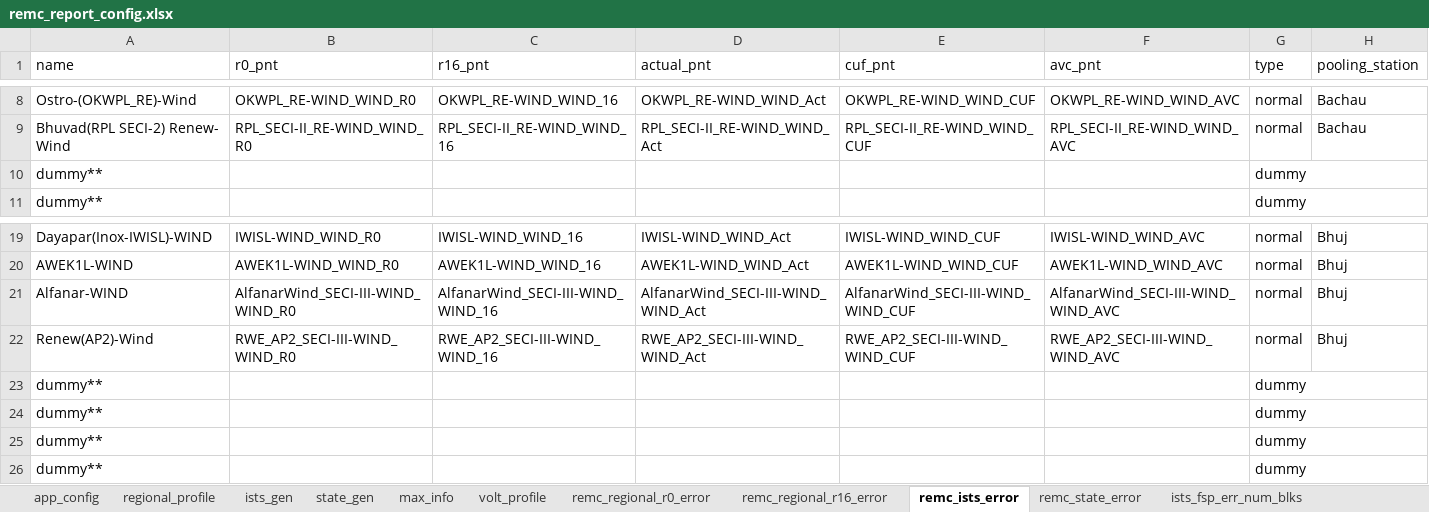
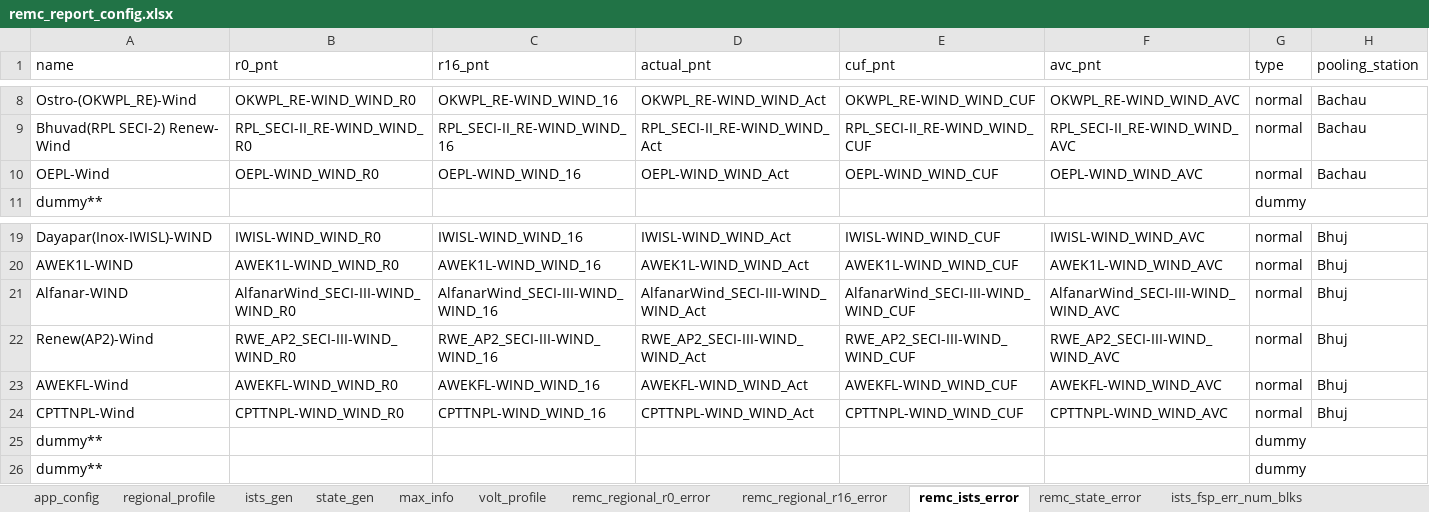
Before and after one commit to nagasudhirpulla/wrldc_remc_reports_generator, an Excel workbook: config/remc_report_config.xlsx, sheet remc_ists_error, drawn as a sheet; only a part is shown, gaps mark what is left out; values as stored, in another font and other column widths than the file's, no borders; removed rows and columns are numbered as before the commit, all else as after; the diff names each change by its address in the sheet, - before the commit and + after, or states it on an @@ line.

```diff
--- a/config/remc_report_config.xlsx (sheet remc_ists_error)
+++ b/config/remc_report_config.xlsx (sheet remc_ists_error)
-row 10: dummy** |  |  |  |  |  | dummy
+row 10: OEPL-Wind | OEPL-WIND_WIND_R0 | OEPL-WIND_WIND_16 | OEPL-WIND_WIND_Act | OEPL-WIND_WIND_CUF | OEPL-WIND_WIND_AVC | normal | Bachau
-row 23: dummy** |  |  |  |  |  | dummy
-row 24: dummy** |  |  |  |  |  | dummy
+row 23: AWEKFL-Wind | AWEKFL-WIND_WIND_R0 | AWEKFL-WIND_WIND_16 | AWEKFL-WIND_WIND_Act | AWEKFL-WIND_WIND_CUF | AWEKFL-WIND_WIND_AVC | normal | Bhuj
+row 24: CPTTNPL-Wind | CPTTNPL-WIND_WIND_R0 | CPTTNPL-WIND_WIND_16 | CPTTNPL-WIND_WIND_Act | CPTTNPL-WIND_WIND_CUF | CPTTNPL-WIND_WIND_AVC | normal | Bhuj
```
Also changed, not shown: sheet ists_gen, sheet max_info, sheet ists_fsp_err_num_blks, sheet ists_fsp_rmse, sheet ists_da_forecast.
